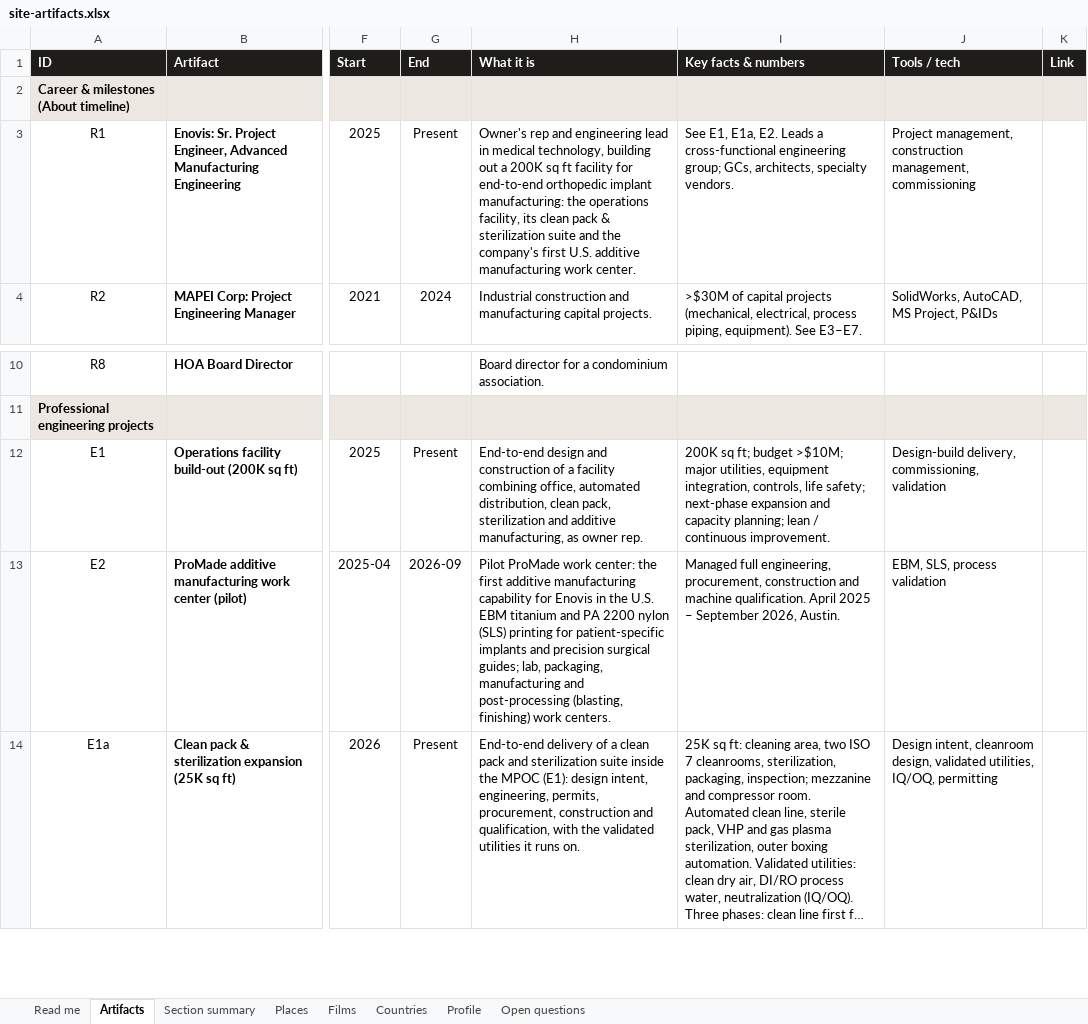
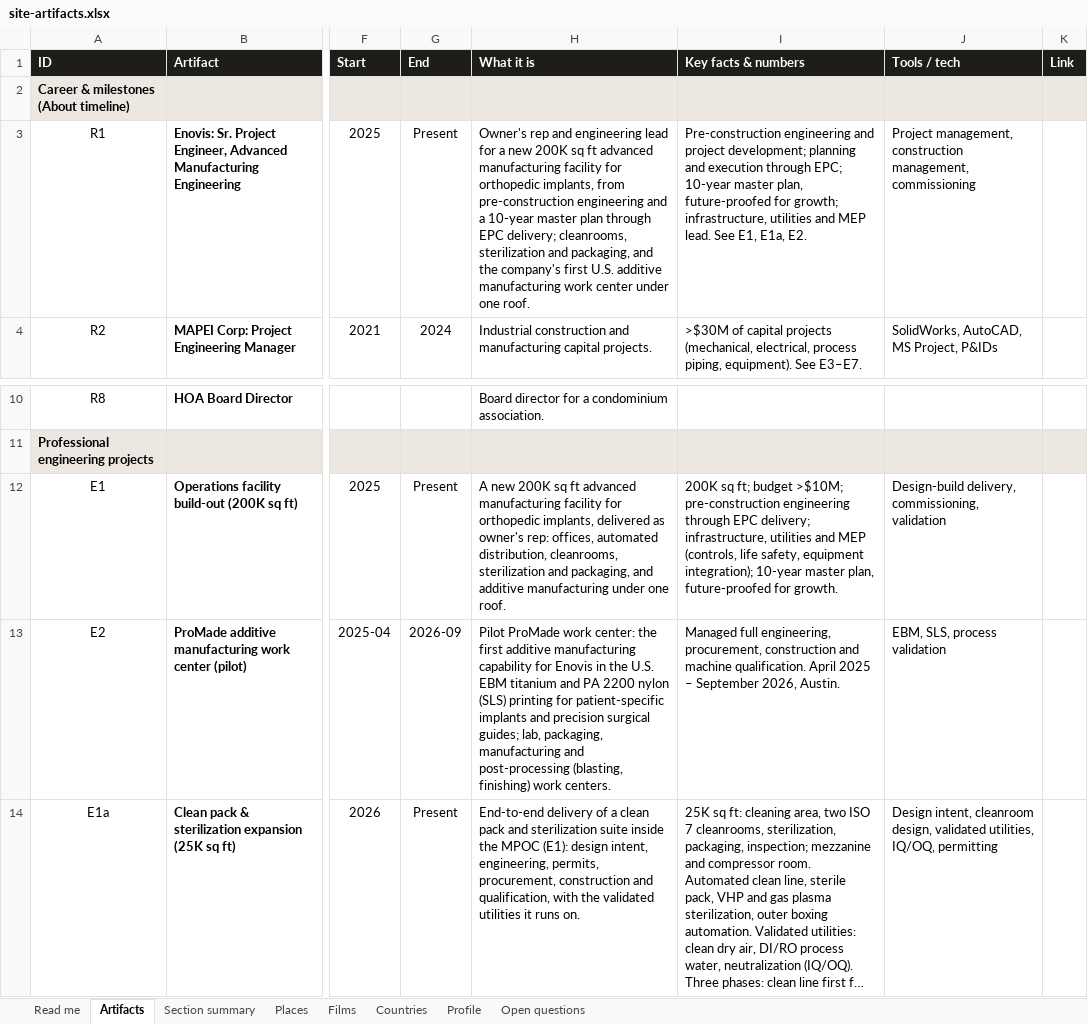
Before and after one commit to gsacco15/grantsacco, an Excel workbook: planning/site-artifacts.xlsx, sheet Artifacts, drawn as a sheet; only a part is shown, gaps mark what is left out; long unchanged cells end in …; values as stored, in another font and other column widths than the file's, no borders; charts and pictures not drawn; the diff names each change by its address in the sheet, - before the commit and + after, or states it on an @@ line.

```diff
--- a/planning/site-artifacts.xlsx (sheet Artifacts)
+++ b/planning/site-artifacts.xlsx (sheet Artifacts)
-H3 (What it is): …engineering lead in medical technology, building out a 200K sq ft facility for end-to-end orthopedic implant manufacturing: the operations facility, its clean pack & sterilization suite and the company's first U.S. additive manufacturing work center.
+H3 (What it is): …engineering lead for a new 200K sq ft advanced manufacturing facility for orthopedic implants, from pre-construction engineering and a 10-year master plan through EPC delivery; cleanrooms, sterilization and packaging, and the company's first U.S. additive manufacturing work center under one roof.
-I3 (Key facts & numbers): See E1, E1a, E2. Leads a cross-functional engineering group; GCs, architects, specialty vendors.
+I3 (Key facts & numbers): Pre-construction engineering and project development; planning and execution through EPC; 10-year master plan, future-proofed for growth; infrastructure, utilities and MEP lead. See E1, E1a, E2.
-H12 (What it is): End-to-end design and construction of a facility combining office, automated distribution, clean pack, sterilization and additive manufacturing, as owner rep.
+H12 (What it is): A new 200K sq ft advanced manufacturing facility for orthopedic implants, delivered as owner's rep: offices, automated distribution, cleanrooms, sterilization and packaging, and additive manufacturing under one roof.
-I12 (Key facts & numbers): …budget >$10M; major utilities, equipment integration, controls, life safety; next-phase expansion and capacity planning; lean / continuous improvement.
+I12 (Key facts & numbers): …budget >$10M; pre-construction engineering through EPC delivery; infrastructure, utilities and MEP (controls, life safety, equipment integration); 10-year master plan, future-proofed for growth.
```
Also changed, not shown: 1 other file.
